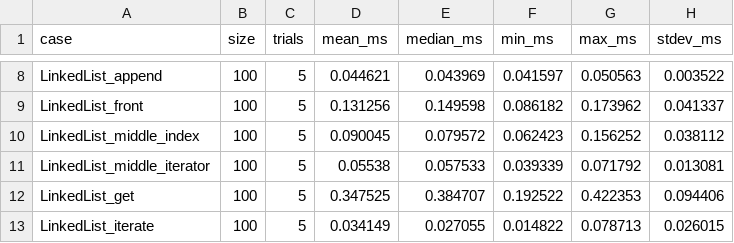
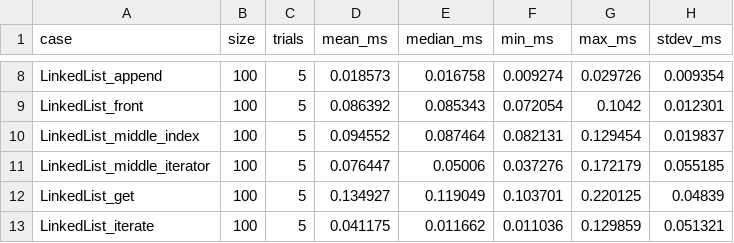
Before and after one commit to 192571001simats-ops/CSA09-192571001-Assignment2, a CSV file: Task02/summary.csv, drawn as a sheet; only a part is shown, gaps mark what is left out; the diff covers the shown part only; the diff names each change by its address in the sheet, - before the commit and + after, or states it on an @@ line.

```diff
--- a/Task02/summary.csv
+++ b/Task02/summary.csv
-D8 (mean_ms): 0.044621
+D8 (mean_ms): 0.018573
-E8 (median_ms): 0.043969
+E8 (median_ms): 0.016758
-F8 (min_ms): 0.041597
+F8 (min_ms): 0.009274
-G8 (max_ms): 0.050563
+G8 (max_ms): 0.029726
-H8 (stdev_ms): 0.003522
+H8 (stdev_ms): 0.009354
-D9 (mean_ms): 0.131256
+D9 (mean_ms): 0.086392
-E9 (median_ms): 0.149598
+E9 (median_ms): 0.085343
-F9 (min_ms): 0.086182
+F9 (min_ms): 0.072054
-G9 (max_ms): 0.173962
+G9 (max_ms): 0.1042
-H9 (stdev_ms): 0.041337
+H9 (stdev_ms): 0.012301
-D10 (mean_ms): 0.090045
+D10 (mean_ms): 0.094552
-E10 (median_ms): 0.079572
+E10 (median_ms): 0.087464
-F10 (min_ms): 0.062423
+F10 (min_ms): 0.082131
-G10 (max_ms): 0.156252
+G10 (max_ms): 0.129454
-H10 (stdev_ms): 0.038112
+H10 (stdev_ms): 0.019837
-D11 (mean_ms): 0.05538
+D11 (mean_ms): 0.076447
-E11 (median_ms): 0.057533
+E11 (median_ms): 0.05006
-F11 (min_ms): 0.039339
+F11 (min_ms): 0.037276
-G11 (max_ms): 0.071792
+G11 (max_ms): 0.172179
-H11 (stdev_ms): 0.013081
+H11 (stdev_ms): 0.055185
-D12 (mean_ms): 0.347525
+D12 (mean_ms): 0.134927
-E12 (median_ms): 0.384707
+E12 (median_ms): 0.119049
-F12 (min_ms): 0.192522
+F12 (min_ms): 0.103701
-G12 (max_ms): 0.422353
+G12 (max_ms): 0.220125
-H12 (stdev_ms): 0.094406
+H12 (stdev_ms): 0.04839
-D13 (mean_ms): 0.034149
+D13 (mean_ms): 0.041175
-E13 (median_ms): 0.027055
+E13 (median_ms): 0.011662
-F13 (min_ms): 0.014822
+F13 (min_ms): 0.011036
-G13 (max_ms): 0.078713
+G13 (max_ms): 0.129859
-H13 (stdev_ms): 0.026015
+H13 (stdev_ms): 0.051321
```
Also changed, not shown: 165 edited cells elsewhere in this file, Task02/results.csv, 3 other files.
